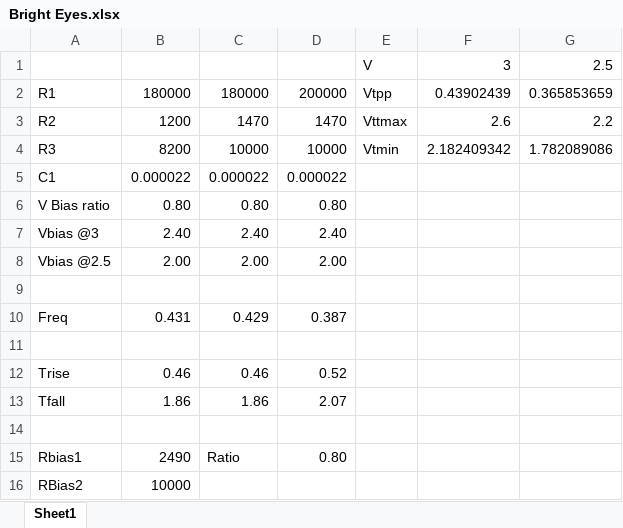
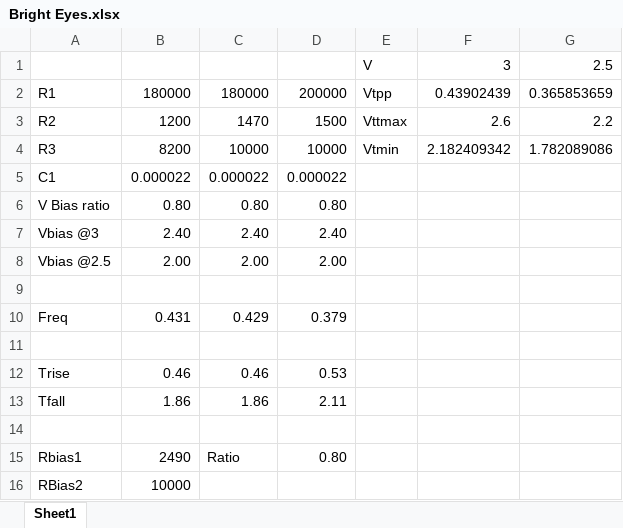
Before and after one commit to mundodisco8/Calavera, an Excel workbook: support/Bright Eyes.xlsx, sheet Sheet1, drawn as a sheet; values as stored, in another font and other column widths than the file's, no borders; the diff names each change by its address in the sheet, - before the commit and + after, or states it on an @@ line.

```diff
--- a/support/Bright Eyes.xlsx (sheet Sheet1)
+++ b/support/Bright Eyes.xlsx (sheet Sheet1)
-D3: 1470
+D3: 1500
-D10: 0.387
+D10: 0.379
-D12: 0.52
+D12: 0.53
-D13: 2.07
+D13: 2.11
```
Also changed, not shown: 11 other files.
